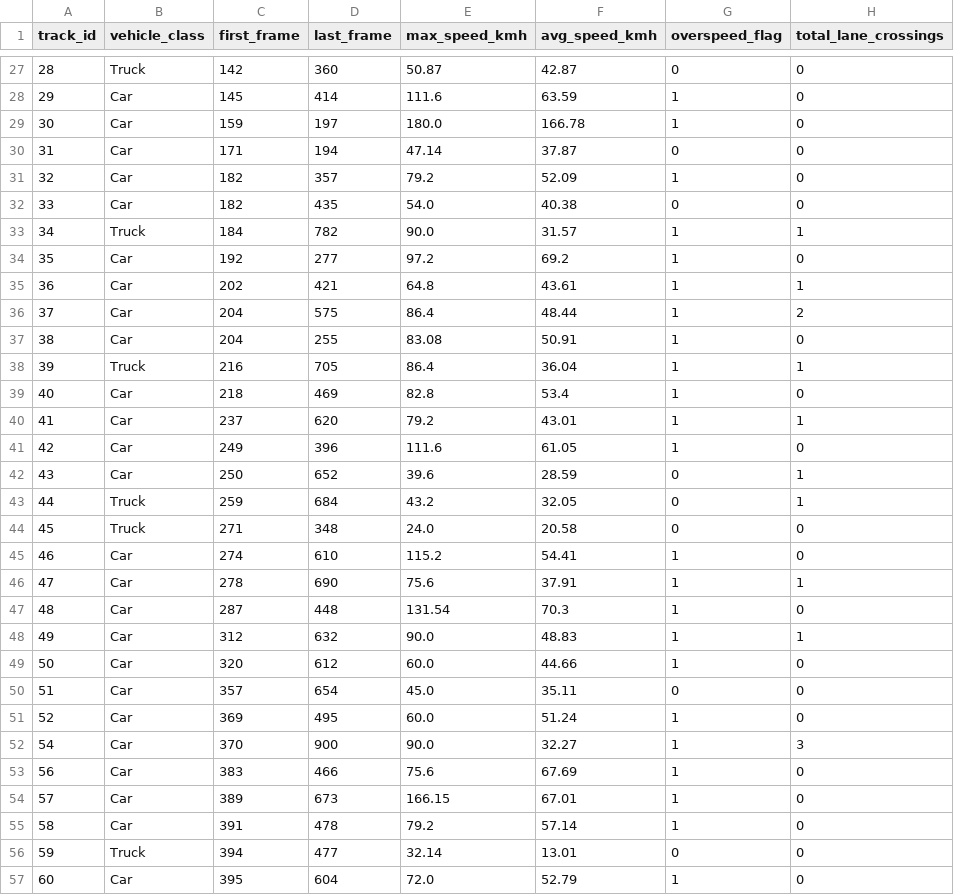
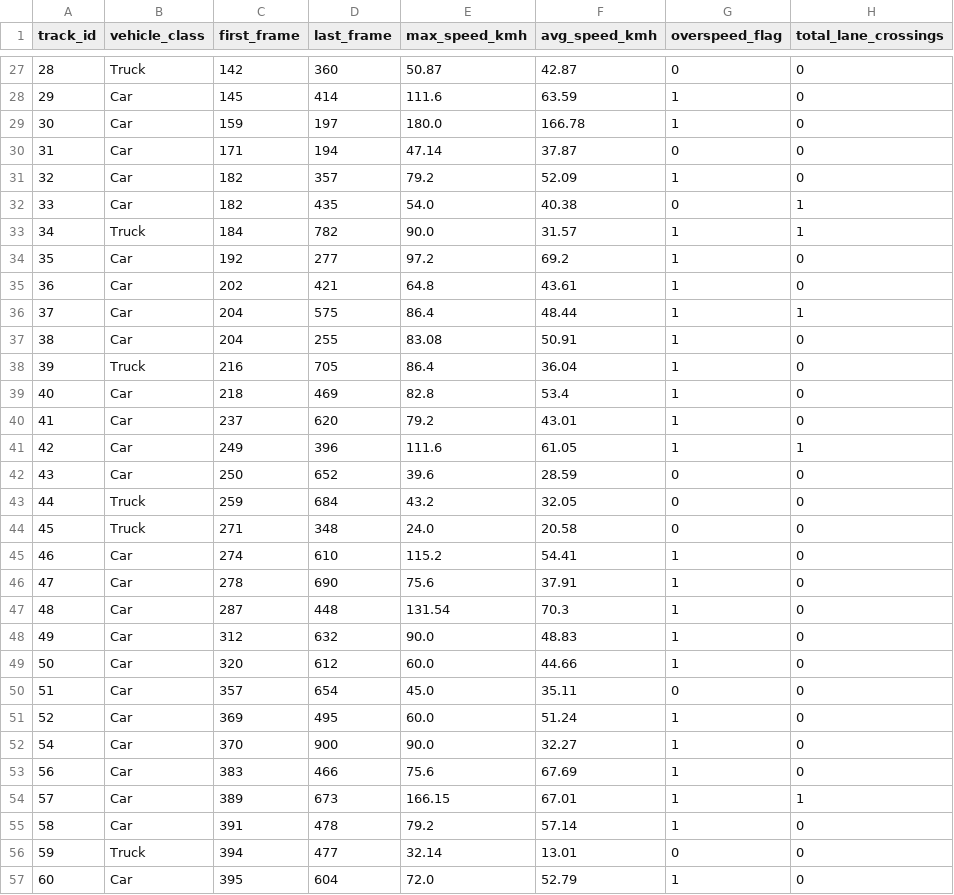
Before and after one commit to akhil-codec/TrafficSENSE, a CSV file: Input_&_Output/vehicle_speed_summary.csv, drawn as a sheet; only a part is shown, gaps mark what is left out; the diff covers the shown part only.

```diff
--- a/Input_&_Output/vehicle_speed_summary.csv
+++ b/Input_&_Output/vehicle_speed_summary.csv
@@ -31,19 +31,19 @@ track_id,vehicle_class,first_frame,last_frame,max_speed_kmh,avg_speed_kmh,oversp
 32,Car,182,357,79.2,52.09,1,0
-33,Car,182,435,54.0,40.38,0,0
+33,Car,182,435,54.0,40.38,0,1
 34,Truck,184,782,90.0,31.57,1,1
 35,Car,192,277,97.2,69.2,1,0
-36,Car,202,421,64.8,43.61,1,1
-37,Car,204,575,86.4,48.44,1,2
+36,Car,202,421,64.8,43.61,1,0
+37,Car,204,575,86.4,48.44,1,1
 38,Car,204,255,83.08,50.91,1,0
-39,Truck,216,705,86.4,36.04,1,1
+39,Truck,216,705,86.4,36.04,1,0
 40,Car,218,469,82.8,53.4,1,0
-41,Car,237,620,79.2,43.01,1,1
-42,Car,249,396,111.6,61.05,1,0
-43,Car,250,652,39.6,28.59,0,1
-44,Truck,259,684,43.2,32.05,0,1
+41,Car,237,620,79.2,43.01,1,0
+42,Car,249,396,111.6,61.05,1,1
+43,Car,250,652,39.6,28.59,0,0
+44,Truck,259,684,43.2,32.05,0,0
 45,Truck,271,348,24.0,20.58,0,0
 46,Car,274,610,115.2,54.41,1,0
-47,Car,278,690,75.6,37.91,1,1
+47,Car,278,690,75.6,37.91,1,0
 48,Car,287,448,131.54,70.3,1,0
-49,Car,312,632,90.0,48.83,1,1
+49,Car,312,632,90.0,48.83,1,0
 50,Car,320,612,60.0,44.66,1,0
@@ -51,5 +51,5 @@ track_id,vehicle_class,first_frame,last_frame,max_speed_kmh,avg_speed_kmh,oversp
 52,Car,369,495,60.0,51.24,1,0
-54,Car,370,900,90.0,32.27,1,3
+54,Car,370,900,90.0,32.27,1,0
 56,Car,383,466,75.6,67.69,1,0
-57,Car,389,673,166.15,67.01,1,0
+57,Car,389,673,166.15,67.01,1,1
 58,Car,391,478,79.2,57.14,1,0
```
Also changed, not shown: 22 edited cells elsewhere in this file, Input_&_Output/vehicle_speeds.csv, 11 other files.
